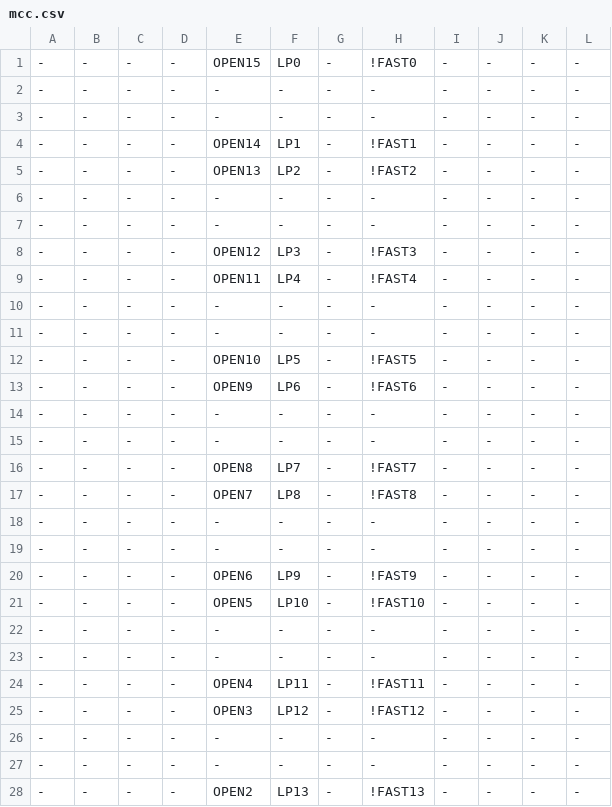
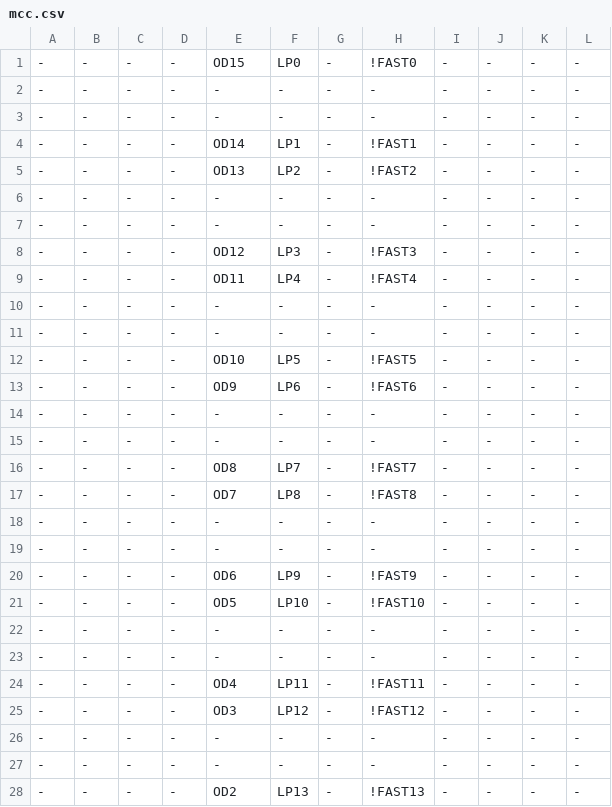
Before and after one commit to ikle/plastique, a CSV file: fuzzer/db/atmel/f1502/mcc.csv, drawn as a sheet; only a part is shown; the diff covers the shown part only.

Commit message:
ATF1502 open drain fuzzer: rename script and control bit

```diff
--- a/fuzzer/db/atmel/f1502/mcc.csv
+++ b/fuzzer/db/atmel/f1502/mcc.csv
@@ -1,28 +1,28 @@
--,-,-,-,OPEN15,LP0,-,!FAST0,-,-,-,-
+-,-,-,-,OD15,LP0,-,!FAST0,-,-,-,-
 -,-,-,-,-,-,-,-,-,-,-,-
 -,-,-,-,-,-,-,-,-,-,-,-
--,-,-,-,OPEN14,LP1,-,!FAST1,-,-,-,-
--,-,-,-,OPEN13,LP2,-,!FAST2,-,-,-,-
+-,-,-,-,OD14,LP1,-,!FAST1,-,-,-,-
+-,-,-,-,OD13,LP2,-,!FAST2,-,-,-,-
 -,-,-,-,-,-,-,-,-,-,-,-
 -,-,-,-,-,-,-,-,-,-,-,-
--,-,-,-,OPEN12,LP3,-,!FAST3,-,-,-,-
--,-,-,-,OPEN11,LP4,-,!FAST4,-,-,-,-
+-,-,-,-,OD12,LP3,-,!FAST3,-,-,-,-
+-,-,-,-,OD11,LP4,-,!FAST4,-,-,-,-
 -,-,-,-,-,-,-,-,-,-,-,-
 -,-,-,-,-,-,-,-,-,-,-,-
--,-,-,-,OPEN10,LP5,-,!FAST5,-,-,-,-
--,-,-,-,OPEN9,LP6,-,!FAST6,-,-,-,-
+-,-,-,-,OD10,LP5,-,!FAST5,-,-,-,-
+-,-,-,-,OD9,LP6,-,!FAST6,-,-,-,-
 -,-,-,-,-,-,-,-,-,-,-,-
 -,-,-,-,-,-,-,-,-,-,-,-
--,-,-,-,OPEN8,LP7,-,!FAST7,-,-,-,-
--,-,-,-,OPEN7,LP8,-,!FAST8,-,-,-,-
+-,-,-,-,OD8,LP7,-,!FAST7,-,-,-,-
+-,-,-,-,OD7,LP8,-,!FAST8,-,-,-,-
 -,-,-,-,-,-,-,-,-,-,-,-
 -,-,-,-,-,-,-,-,-,-,-,-
--,-,-,-,OPEN6,LP9,-,!FAST9,-,-,-,-
--,-,-,-,OPEN5,LP10,-,!FAST10,-,-,-,-
+-,-,-,-,OD6,LP9,-,!FAST9,-,-,-,-
+-,-,-,-,OD5,LP10,-,!FAST10,-,-,-,-
 -,-,-,-,-,-,-,-,-,-,-,-
 -,-,-,-,-,-,-,-,-,-,-,-
--,-,-,-,OPEN4,LP11,-,!FAST11,-,-,-,-
--,-,-,-,OPEN3,LP12,-,!FAST12,-,-,-,-
+-,-,-,-,OD4,LP11,-,!FAST11,-,-,-,-
+-,-,-,-,OD3,LP12,-,!FAST12,-,-,-,-
 -,-,-,-,-,-,-,-,-,-,-,-
 -,-,-,-,-,-,-,-,-,-,-,-
--,-,-,-,OPEN2,LP13,-,!FAST13,-,-,-,-
+-,-,-,-,OD2,LP13,-,!FAST13,-,-,-,-
```
Also changed, not shown: 2 edited cells elsewhere in this file, 2 other files.
